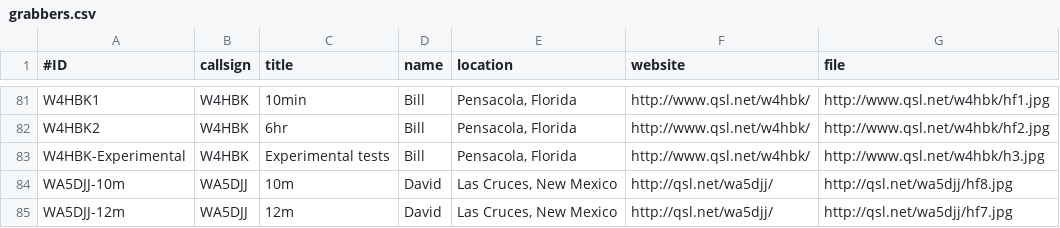
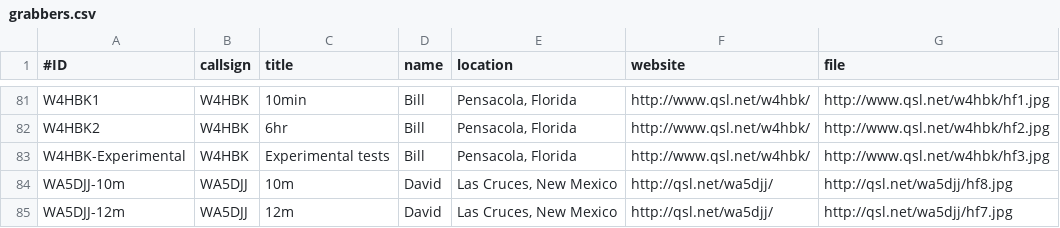
Before and after one commit to swharden/QRSSplus, a CSV file: grabbers.csv, drawn as a sheet; only a part is shown, gaps mark what is left out.

Commit message:
Update grabbers.csv

```diff
--- a/grabbers.csv
+++ b/grabbers.csv
@@ -82,3 +82,3 @@ W4HBK1,W4HBK,10min,Bill,"Pensacola, Florida",http://www.qsl.net/w4hbk/,http://ww
 W4HBK2,W4HBK,6hr,Bill,"Pensacola, Florida",http://www.qsl.net/w4hbk/,http://www.qsl.net/w4hbk/hf2.jpg
-W4HBK-Experimental,W4HBK,Experimental tests,Bill,"Pensacola, Florida",http://www.qsl.net/w4hbk/,http://www.qsl.net/w4hbk/h3.jpg
+W4HBK-Experimental,W4HBK,Experimental tests,Bill,"Pensacola, Florida",http://www.qsl.net/w4hbk/,http://www.qsl.net/w4hbk/hf3.jpg
 WA5DJJ-10m,WA5DJJ,10m,David,"Las Cruces, New Mexico",http://qsl.net/wa5djj/,http://qsl.net/wa5djj/hf8.jpg
```
